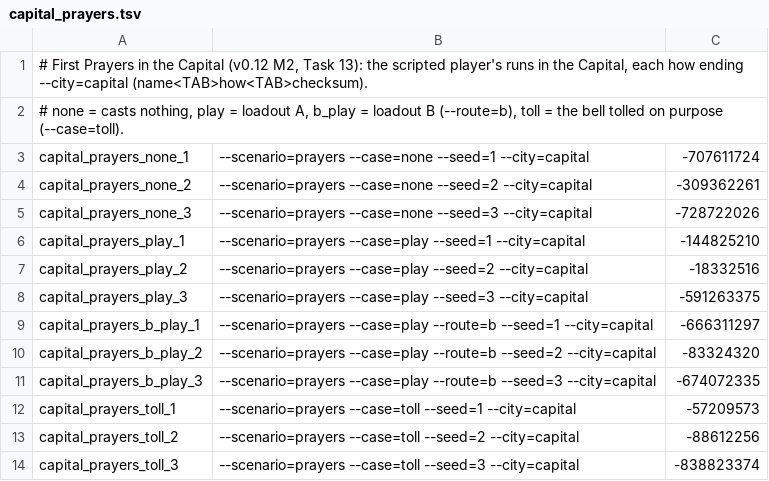
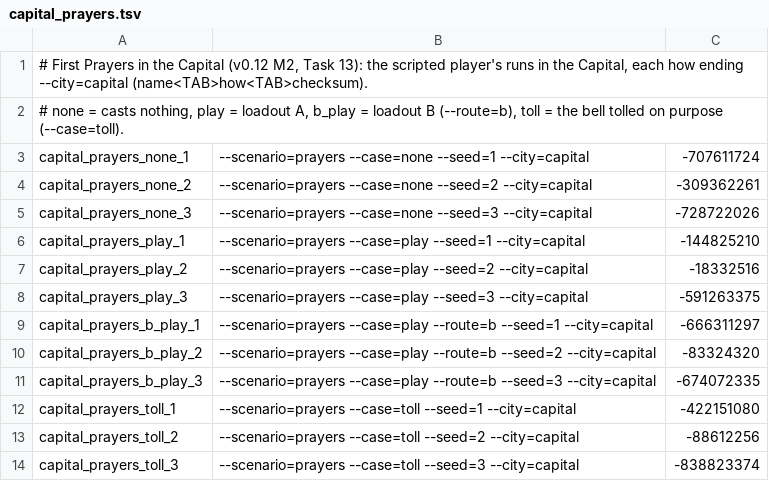
Before and after one commit to audoraemon/vfxProve, a TSV file: tools/dev/refs/capital_prayers.tsv, drawn as a sheet.

```diff
--- a/tools/dev/refs/capital_prayers.tsv
+++ b/tools/dev/refs/capital_prayers.tsv
@@ -11,3 +11,3 @@ capital_prayers_b_play_2	--scenario=prayers --case=play --route=b --seed=2 --cit
 capital_prayers_b_play_3	--scenario=prayers --case=play --route=b --seed=3 --city=capital	-674072335
-capital_prayers_toll_1	--scenario=prayers --case=toll --seed=1 --city=capital	-57209573
+capital_prayers_toll_1	--scenario=prayers --case=toll --seed=1 --city=capital	-422151080
 capital_prayers_toll_2	--scenario=prayers --case=toll --seed=2 --city=capital	-88612256
```
Also changed, not shown: tools/dev/refs/god_t1_prayers.tsv, tools/dev/refs/lantern_night2.tsv, 5 other files.
